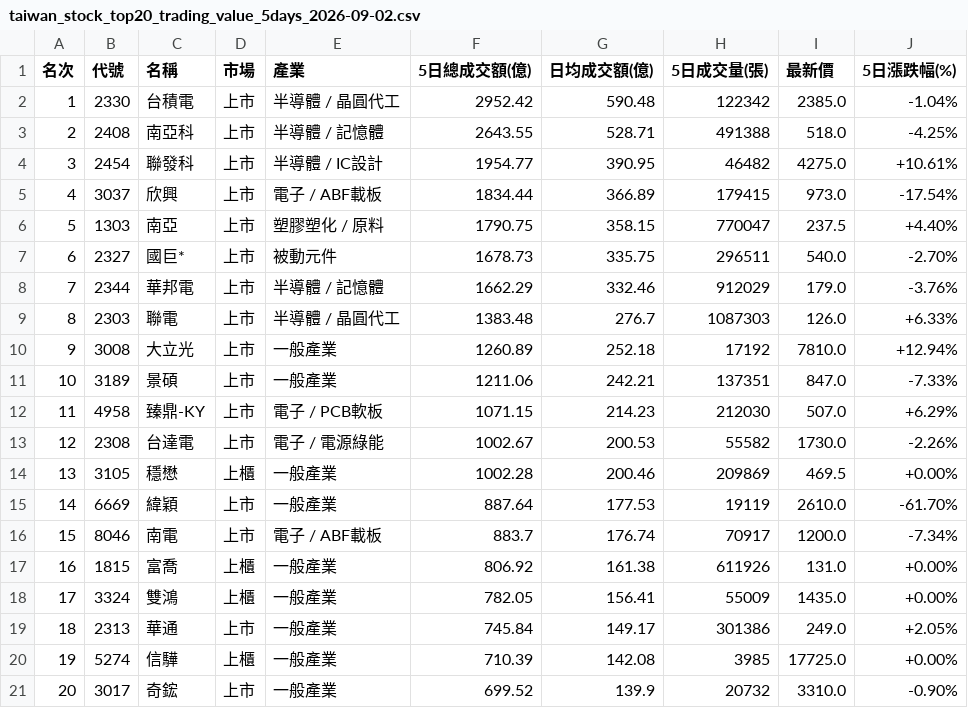
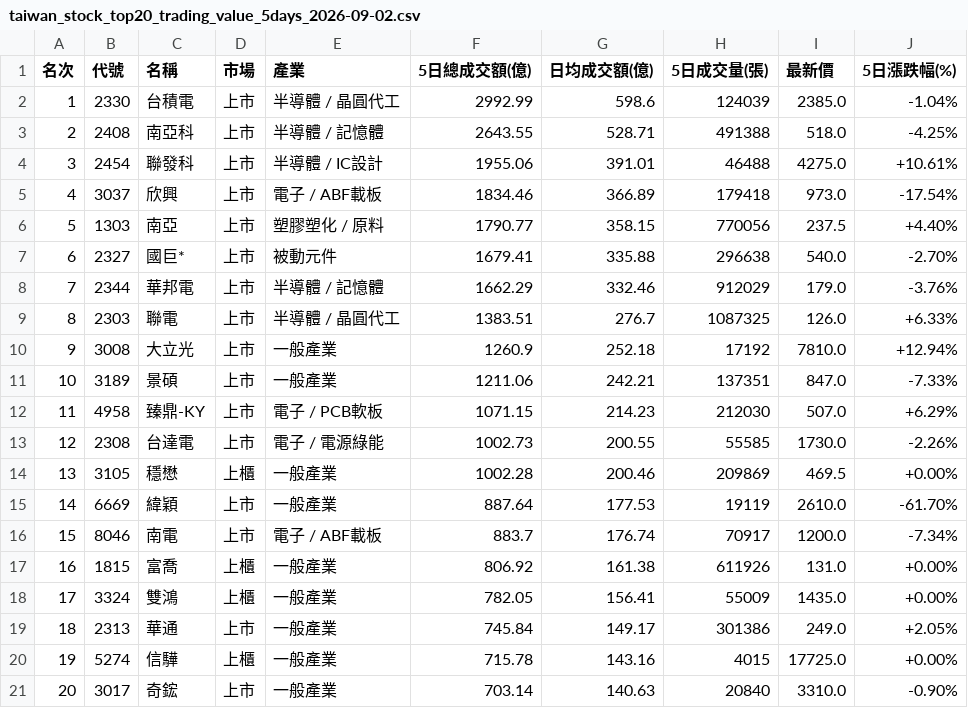
Before and after one commit to jain-ze/tw_stock, a CSV file: taiwan_stock_top20_trading_value_5days_2026-09-02.csv, drawn as a sheet.

Commit message:
Auto update TW Stock analysis reports & cards: 2026-09-02

```diff
--- a/taiwan_stock_top20_trading_value_5days_2026-09-02.csv
+++ b/taiwan_stock_top20_trading_value_5days_2026-09-02.csv
@@ -1,14 +1,14 @@
 名次,代號,名稱,市場,產業,5日總成交額(億),日均成交額(億),5日成交量(張),最新價,5日漲跌幅(%)
-1,2330,台積電,上市,半導體 / 晶圓代工,2952.42,590.48,122342,2385.0,-1.04%
+1,2330,台積電,上市,半導體 / 晶圓代工,2992.99,598.6,124039,2385.0,-1.04%
 2,2408,南亞科,上市,半導體 / 記憶體,2643.55,528.71,491388,518.0,-4.25%
-3,2454,聯發科,上市,半導體 / IC設計,1954.77,390.95,46482,4275.0,+10.61%
-4,3037,欣興,上市,電子 / ABF載板,1834.44,366.89,179415,973.0,-17.54%
-5,1303,南亞,上市,塑膠塑化 / 原料,1790.75,358.15,770047,237.5,+4.40%
-6,2327,國巨*,上市,被動元件,1678.73,335.75,296511,540.0,-2.70%
+3,2454,聯發科,上市,半導體 / IC設計,1955.06,391.01,46488,4275.0,+10.61%
+4,3037,欣興,上市,電子 / ABF載板,1834.46,366.89,179418,973.0,-17.54%
+5,1303,南亞,上市,塑膠塑化 / 原料,1790.77,358.15,770056,237.5,+4.40%
+6,2327,國巨*,上市,被動元件,1679.41,335.88,296638,540.0,-2.70%
 7,2344,華邦電,上市,半導體 / 記憶體,1662.29,332.46,912029,179.0,-3.76%
-8,2303,聯電,上市,半導體 / 晶圓代工,1383.48,276.7,1087303,126.0,+6.33%
-9,3008,大立光,上市,一般產業,1260.89,252.18,17192,7810.0,+12.94%
+8,2303,聯電,上市,半導體 / 晶圓代工,1383.51,276.7,1087325,126.0,+6.33%
+9,3008,大立光,上市,一般產業,1260.9,252.18,17192,7810.0,+12.94%
 10,3189,景碩,上市,一般產業,1211.06,242.21,137351,847.0,-7.33%
 11,4958,臻鼎-KY,上市,電子 / PCB軟板,1071.15,214.23,212030,507.0,+6.29%
-12,2308,台達電,上市,電子 / 電源綠能,1002.67,200.53,55582,1730.0,-2.26%
+12,2308,台達電,上市,電子 / 電源綠能,1002.73,200.55,55585,1730.0,-2.26%
 13,3105,穩懋,上櫃,一般產業,1002.28,200.46,209869,469.5,+0.00%
@@ -19,3 +19,3 @@
 18,2313,華通,上市,一般產業,745.84,149.17,301386,249.0,+2.05%
-19,5274,信驊,上櫃,一般產業,710.39,142.08,3985,17725.0,+0.00%
-20,3017,奇鋐,上市,一般產業,699.52,139.9,20732,3310.0,-0.90%
+19,5274,信驊,上櫃,一般產業,715.78,143.16,4015,17725.0,+0.00%
+20,3017,奇鋐,上市,一般產業,703.14,140.63,20840,3310.0,-0.90%
```
Also changed, not shown: 12 other files.
